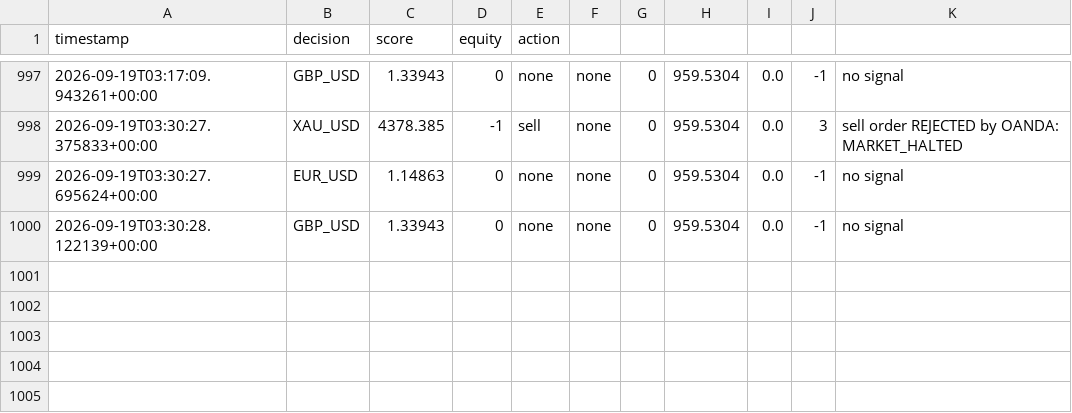
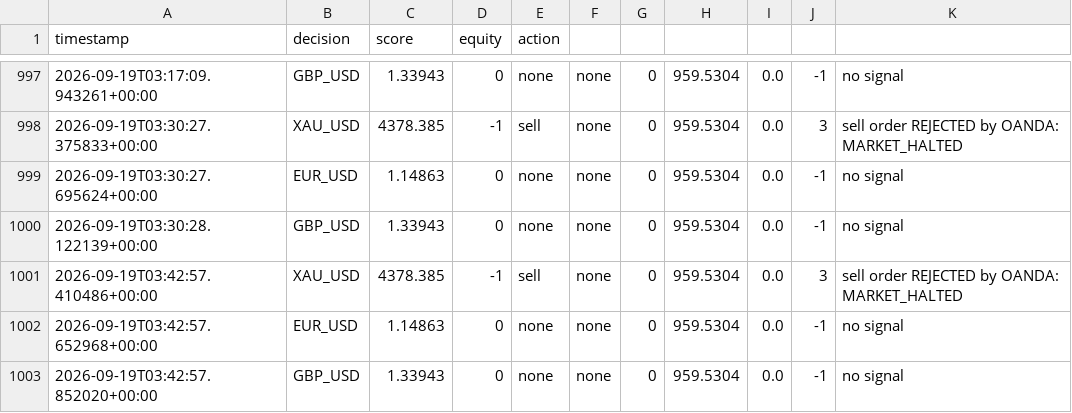
Before and after one commit to takshsheth0901-source/bot-2, a CSV file: bot_activity.csv, drawn as a sheet; only a part is shown, gaps mark what is left out; the diff names each change by its address in the sheet, - before the commit and + after, or states it on an @@ line.

```diff
--- a/bot_activity.csv
+++ b/bot_activity.csv
+row 1001: 2026-09-19T03:42:57.410486+00:00 | XAU_USD | 4378.385 | -1 | sell | none | 0 | 959.5304 | 0.0 | 3 | sell order REJECTED by OANDA: MARKET_HALTED
+row 1002: 2026-09-19T03:42:57.652968+00:00 | EUR_USD | 1.14863 | 0 | none | none | 0 | 959.5304 | 0.0 | -1 | no signal
+row 1003: 2026-09-19T03:42:57.852020+00:00 | GBP_USD | 1.33943 | 0 | none | none | 0 | 959.5304 | 0.0 | -1 | no signal
```
Also changed, not shown: bot_state.csv.
